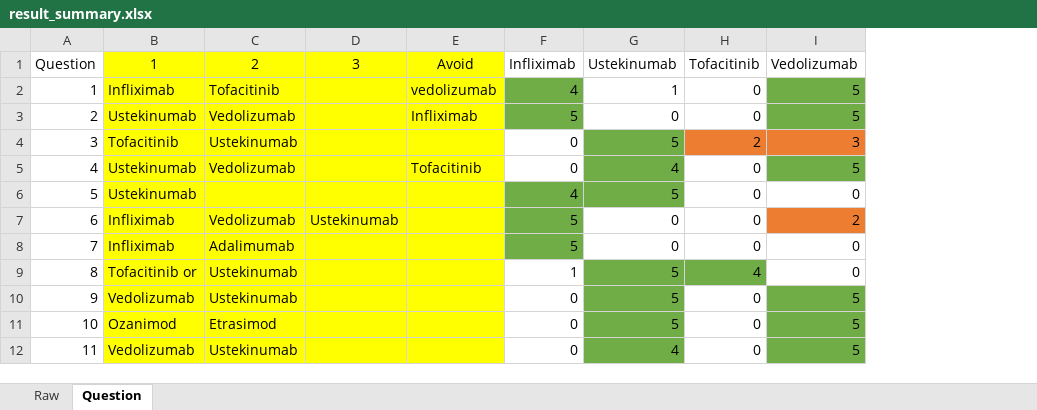
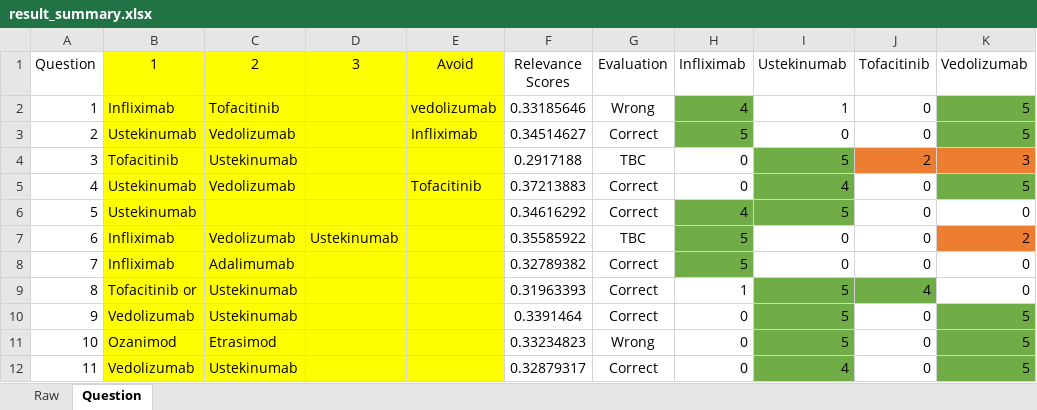
Before and after one commit to benjaminlq/ulcerative-colitis-recommendation, an Excel workbook: artifacts/gpr-4 self-consistency experiment/result_summary.xlsx, sheet Question, drawn as a sheet; only a part is shown; values as stored, in another font and other column widths than the file's, no borders; the diff names each change by its address in the sheet, - before the commit and + after, or states it on an @@ line.

```diff
--- a/artifacts/gpr-4 self-consistency experiment/result_summary.xlsx (sheet Question)
+++ b/artifacts/gpr-4 self-consistency experiment/result_summary.xlsx (sheet Question)
+column F (Relevance Scores), rows 2-12: 0.33185646 | 0.34514627 | 0.2917188 | 0.37213883 | 0.34616292 | 0.35585922 | 0.32789382 | 0.31963393 | 0.3391464 | 0.33234823 | 0.32879317
+column G (Evaluation), rows 2-12: Wrong | Correct | TBC | Correct | Correct | TBC | Correct | Correct | Correct | Wrong | Correct
```
Also changed, not shown: formulas that keep their value, 10 other files.
